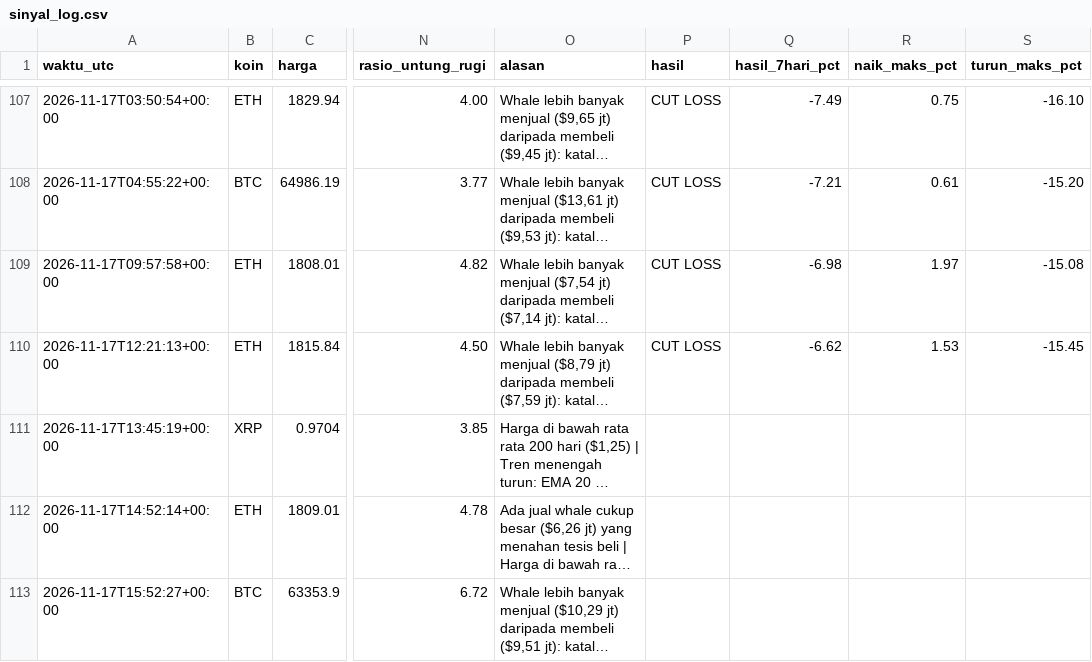
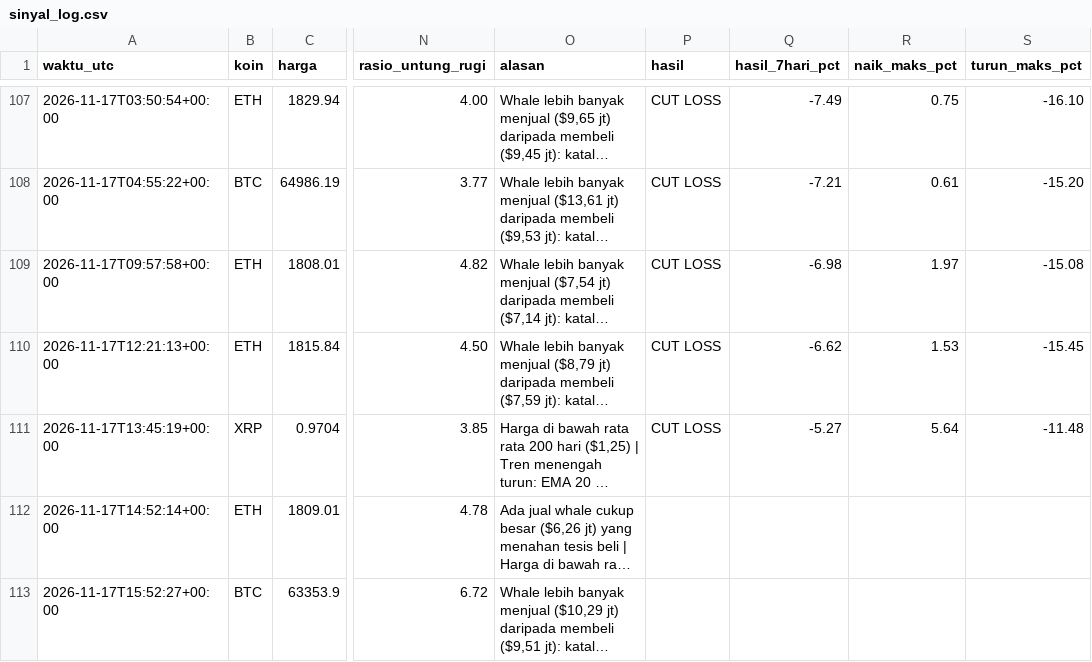
Before and after one commit to Ilhamikir/whale-tracker-v2, a CSV file: sinyal_log.csv, drawn as a sheet; only a part is shown, gaps mark what is left out; long unchanged cells end in …; the diff names each change by its address in the sheet, - before the commit and + after, or states it on an @@ line.

Commit message:
Pembaruan whale tracker

```diff
--- a/sinyal_log.csv
+++ b/sinyal_log.csv
-P111 (hasil): (empty)
+P111 (hasil): CUT LOSS
-Q111 (hasil_7hari_pct): (empty)
+Q111 (hasil_7hari_pct): -5.27
-R111 (naik_maks_pct): (empty)
+R111 (naik_maks_pct): 5.64
-S111 (turun_maks_pct): (empty)
+S111 (turun_maks_pct): -11.48
```
Also changed, not shown: 1 other file.
